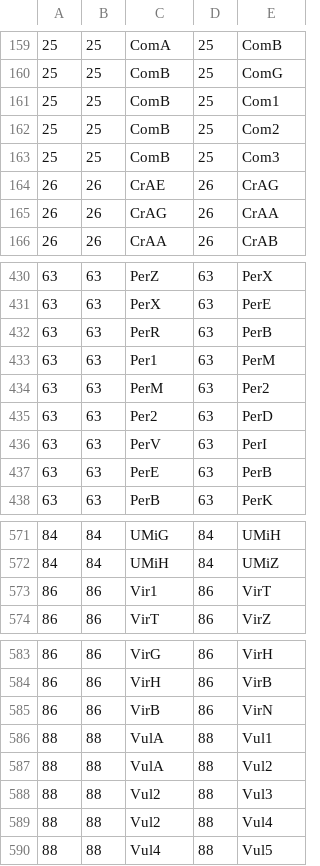
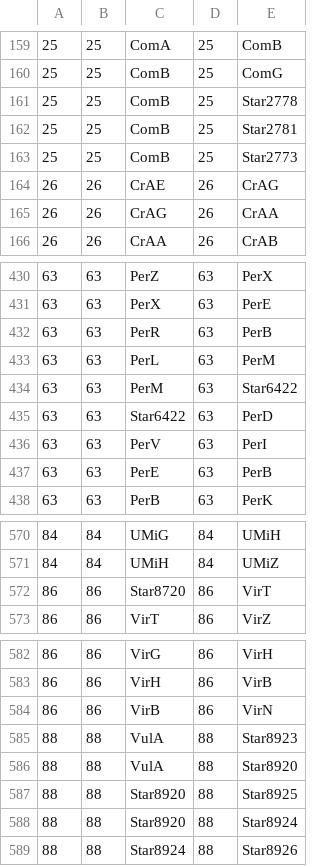
Before and after one commit to LeonardoMontefuscoBB/SkyWatch, a CSV file: data/vectoral-catalogue.csv, drawn as a sheet; only a part is shown, gaps mark what is left out; the diff covers the shown part only.

```diff
--- a/data/vectoral-catalogue.csv
+++ b/data/vectoral-catalogue.csv
@@ -160,5 +160,5 @@
 25,25,ComB,25,ComG
-25,25,ComB,25,Com1
-25,25,ComB,25,Com2
-25,25,ComB,25,Com3
+25,25,ComB,25,Star2778
+25,25,ComB,25,Star2781
+25,25,ComB,25,Star2773
 26,26,CrAE,26,CrAG
@@ -432,5 +432,5 @@
 63,63,PerR,63,PerB
-63,63,Per1,63,PerM
-63,63,PerM,63,Per2
-63,63,Per2,63,PerD
+63,63,PerL,63,PerM
+63,63,PerM,63,Star6422
+63,63,Star6422,63,PerD
 63,63,PerV,63,PerI
@@ -572,3 +571,3 @@
 84,84,UMiH,84,UMiZ
-86,86,Vir1,86,VirT
+86,86,Star8720,86,VirT
 86,86,VirT,86,VirZ
@@ -585,6 +584,6 @@
 86,86,VirB,86,VirN
-88,88,VulA,88,Vul1
-88,88,VulA,88,Vul2
-88,88,Vul2,88,Vul3
-88,88,Vul2,88,Vul4
-88,88,Vul4,88,Vul5
+88,88,VulA,88,Star8923
+88,88,VulA,88,Star8920
+88,88,Star8920,88,Star8925
+88,88,Star8920,88,Star8924
+88,88,Star8924,88,Star8926
```
Also changed, not shown: 1 removed row and 59 edited cells elsewhere in this file.
